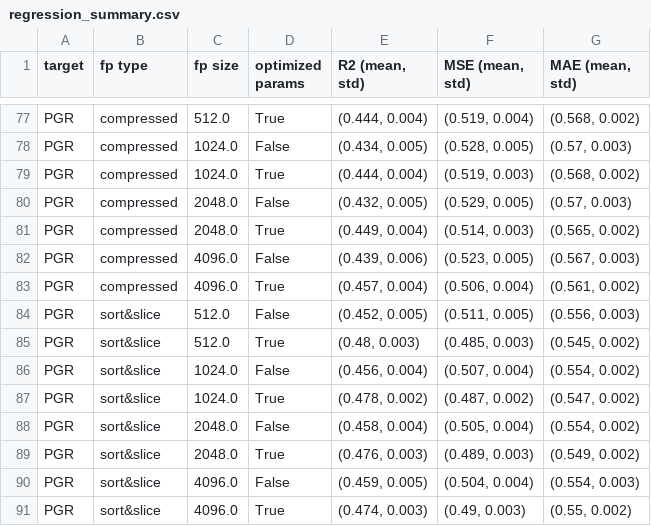
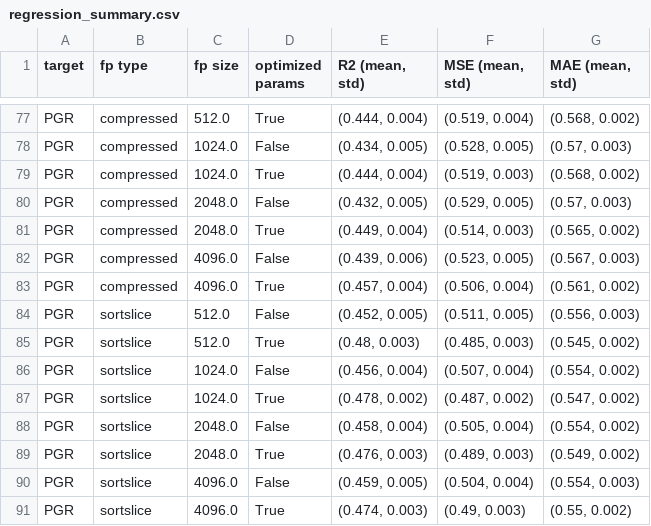
Before and after one commit to wvirany/molcollisions, a CSV file: experiments/results/regression_summary.csv, drawn as a sheet; only a part is shown, gaps mark what is left out; the diff covers the shown part only.

```diff
--- a/experiments/results/regression_summary.csv
+++ b/experiments/results/regression_summary.csv
@@ -83,9 +83,9 @@ PGR,compressed,4096.0,False,"(0.439, 0.006)","(0.523, 0.005)","(0.567, 0.003)"
 PGR,compressed,4096.0,True,"(0.457, 0.004)","(0.506, 0.004)","(0.561, 0.002)"
-PGR,sort&slice,512.0,False,"(0.452, 0.005)","(0.511, 0.005)","(0.556, 0.003)"
-PGR,sort&slice,512.0,True,"(0.48, 0.003)","(0.485, 0.003)","(0.545, 0.002)"
-PGR,sort&slice,1024.0,False,"(0.456, 0.004)","(0.507, 0.004)","(0.554, 0.002)"
-PGR,sort&slice,1024.0,True,"(0.478, 0.002)","(0.487, 0.002)","(0.547, 0.002)"
-PGR,sort&slice,2048.0,False,"(0.458, 0.004)","(0.505, 0.004)","(0.554, 0.002)"
-PGR,sort&slice,2048.0,True,"(0.476, 0.003)","(0.489, 0.003)","(0.549, 0.002)"
-PGR,sort&slice,4096.0,False,"(0.459, 0.005)","(0.504, 0.004)","(0.554, 0.003)"
-PGR,sort&slice,4096.0,True,"(0.474, 0.003)","(0.49, 0.003)","(0.55, 0.002)"
+PGR,sortslice,512.0,False,"(0.452, 0.005)","(0.511, 0.005)","(0.556, 0.003)"
+PGR,sortslice,512.0,True,"(0.48, 0.003)","(0.485, 0.003)","(0.545, 0.002)"
+PGR,sortslice,1024.0,False,"(0.456, 0.004)","(0.507, 0.004)","(0.554, 0.002)"
+PGR,sortslice,1024.0,True,"(0.478, 0.002)","(0.487, 0.002)","(0.547, 0.002)"
+PGR,sortslice,2048.0,False,"(0.458, 0.004)","(0.505, 0.004)","(0.554, 0.002)"
+PGR,sortslice,2048.0,True,"(0.476, 0.003)","(0.489, 0.003)","(0.549, 0.002)"
+PGR,sortslice,4096.0,False,"(0.459, 0.005)","(0.504, 0.004)","(0.554, 0.003)"
+PGR,sortslice,4096.0,True,"(0.474, 0.003)","(0.49, 0.003)","(0.55, 0.002)"
```
Also changed, not shown: 32 edited cells elsewhere in this file, 2 other files.
